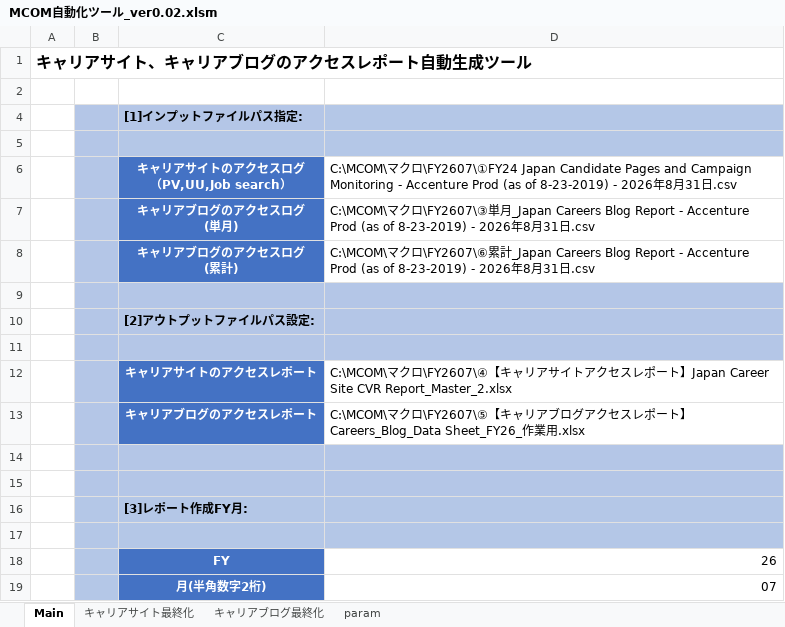
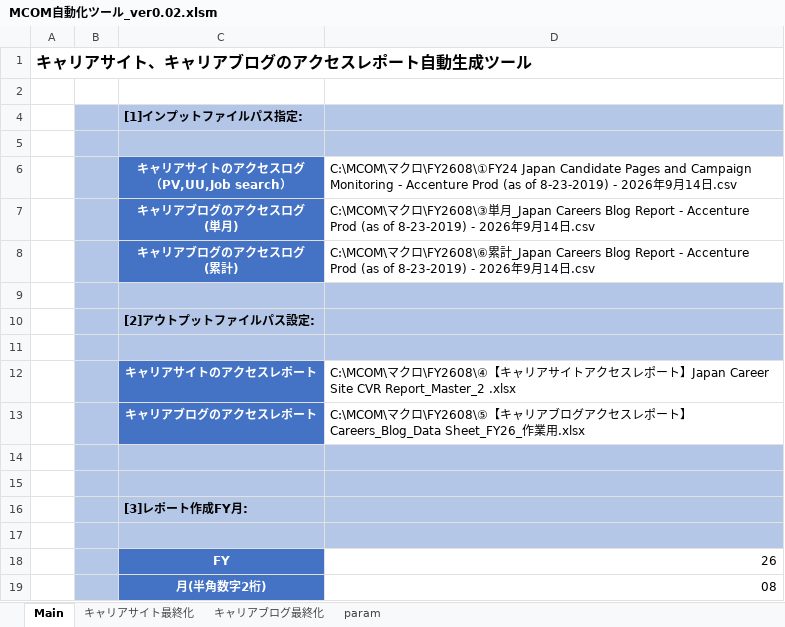
Before and after one commit to nogizakapython/test1, an Excel workbook: M0131/MCOM自動化ツール_ver0.02.xlsm, sheet Main, drawn as a sheet; values as stored, in another font and other column widths than the file's, no borders; charts and pictures not drawn; the diff names each change by its address in the sheet, - before the commit and + after, or states it on an @@ line.

Commit message:
Modefy20260914

```diff
--- a/M0131/MCOM自動化ツール_ver0.02.xlsm (sheet Main)
+++ b/M0131/MCOM自動化ツール_ver0.02.xlsm (sheet Main)
-D6: …クロ\FY2607\①FY24 Japan Candidate Pages and Campaign Monitoring - Accenture Prod (as of 8-23-2019) - 2026年8月31日.csv
+D6: …クロ\FY2608\①FY24 Japan Candidate Pages and Campaign Monitoring - Accenture Prod (as of 8-23-2019) - 2026年9月14日.csv
-D7: …クロ\FY2607\③単月_Japan Careers Blog Report - Accenture Prod (as of 8-23-2019) - 2026年8月31日.csv
+D7: …クロ\FY2608\③単月_Japan Careers Blog Report - Accenture Prod (as of 8-23-2019) - 2026年9月14日.csv
-D8: …クロ\FY2607\⑥累計_Japan Careers Blog Report - Accenture Prod (as of 8-23-2019) - 2026年8月31日.csv
+D8: …クロ\FY2608\⑥累計_Japan Careers Blog Report - Accenture Prod (as of 8-23-2019) - 2026年9月14日.csv
-D12: …クロ\FY2607\④【キャリアサイトアクセスレポート】Japan Career Site CVR Report_Master_2.xlsx
+D12: …クロ\FY2608\④【キャリアサイトアクセスレポート】Japan Career Site CVR Report_Master_2 .xlsx
-D13: …クロ\FY2607\⑤【キ…
+D13: …クロ\FY2608\⑤【キ…
-D19: 07
+D19: 08
```
Also changed, not shown: sheet キャリアブログ最終化, charts or pictures.
